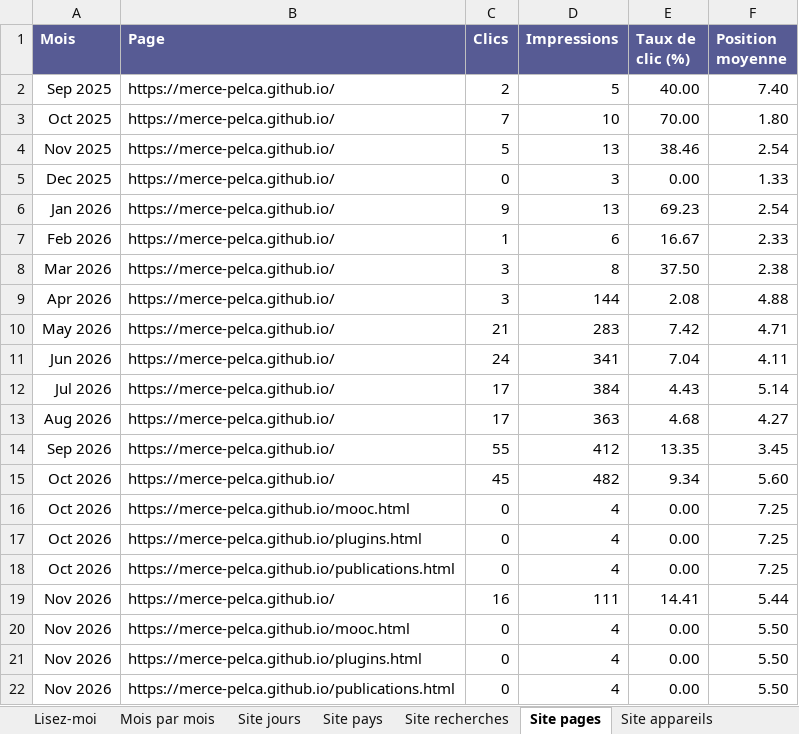
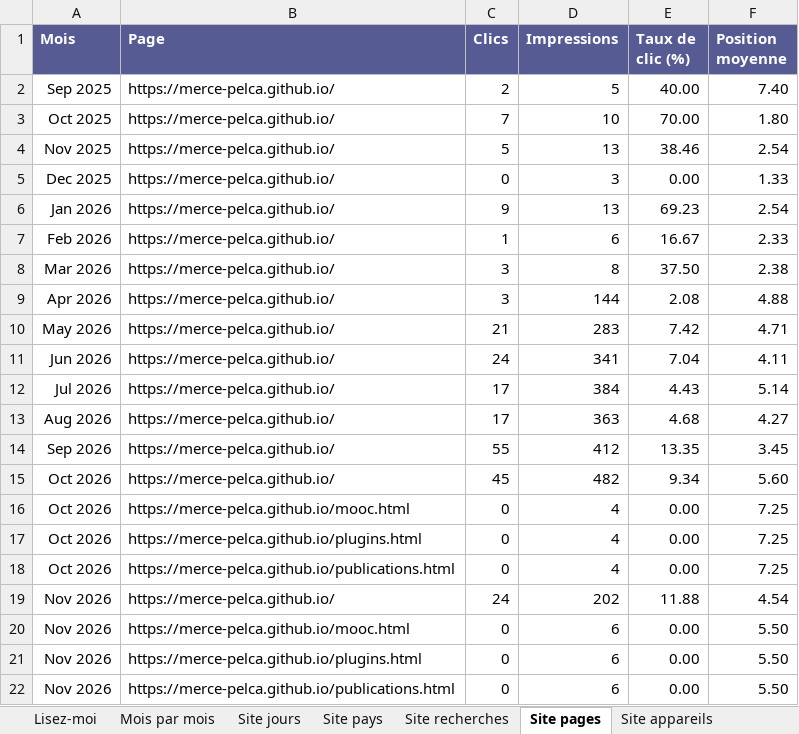
Before and after one commit to pelca-analytics/pelca-analytics.github.io, an Excel workbook: PELCA_statistiques.xlsx, sheet Site pages, drawn as a sheet; values as stored, in another font and other column widths than the file's, no borders; table styles not drawn; the diff names each change by its address in the sheet, - before the commit and + after, or states it on an @@ line.

```diff
--- a/PELCA_statistiques.xlsx (sheet Site pages)
+++ b/PELCA_statistiques.xlsx (sheet Site pages)
-C19 (Clics): 16
+C19 (Clics): 24
-D19 (Impressions): 111
+D19 (Impressions): 202
-E19 (Taux de clic (%)): 14.41
+E19 (Taux de clic (%)): 11.88
-F19 (Position moyenne): 5.44
+F19 (Position moyenne): 4.54
-D20:D22 (Impressions): 4
+D20:D22 (Impressions): 6
```
Also changed, not shown: sheet Site pays, sheet GitHub pages, sheet Site jours, sheet GitHub jours, sheet GitHub sources, sheet GitHub téléchargements, 10 more sheets, 26 other files.
